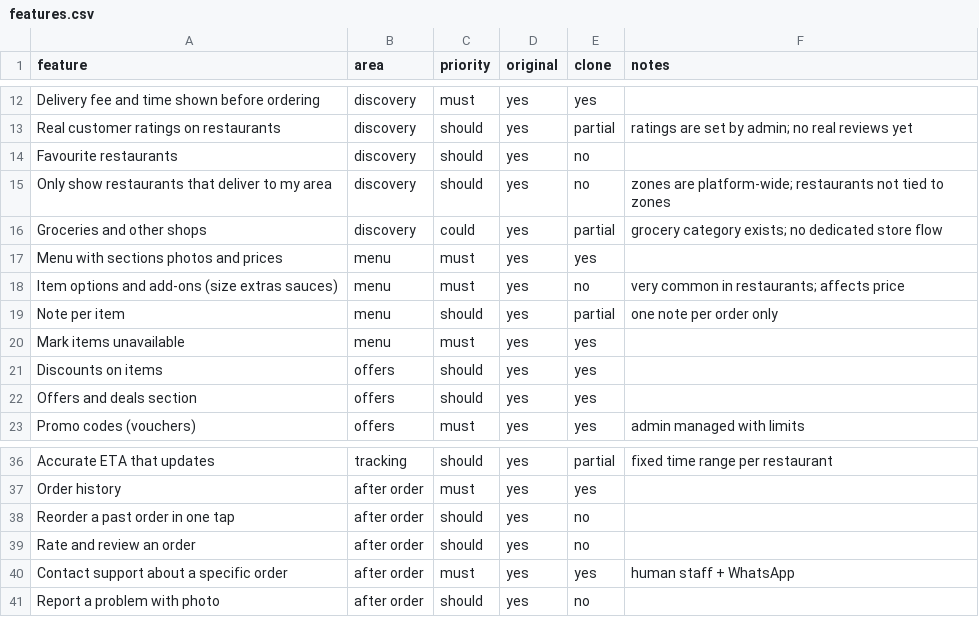
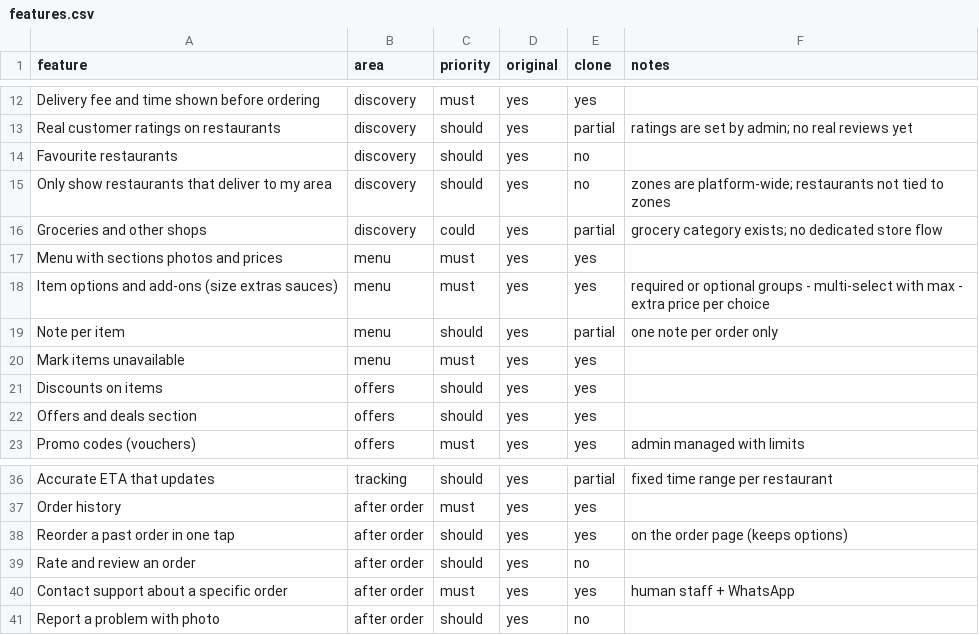
Before and after one commit to sabry66/Talabat, a CSV file: replica/features.csv, drawn as a sheet; only a part is shown, gaps mark what is left out.

```diff
--- a/replica/features.csv
+++ b/replica/features.csv
@@ -17,3 +17,3 @@ Groceries and other shops,discovery,could,yes,partial,grocery category exists; n
 Menu with sections photos and prices,menu,must,yes,yes,
-Item options and add-ons (size extras sauces),menu,must,yes,no,very common in restaurants; affects price
+Item options and add-ons (size extras sauces),menu,must,yes,yes,required or optional groups - multi-select with max - extra price per choice
 Note per item,menu,should,yes,partial,one note per order only
@@ -37,3 +37,3 @@ Accurate ETA that updates,tracking,should,yes,partial,fixed time range per resta
 Order history,after order,must,yes,yes,
-Reorder a past order in one tap,after order,should,yes,no,
+Reorder a past order in one tap,after order,should,yes,yes,on the order page (keeps options)
 Rate and review an order,after order,should,yes,no,
```
Also changed, not shown: 14 other files.
